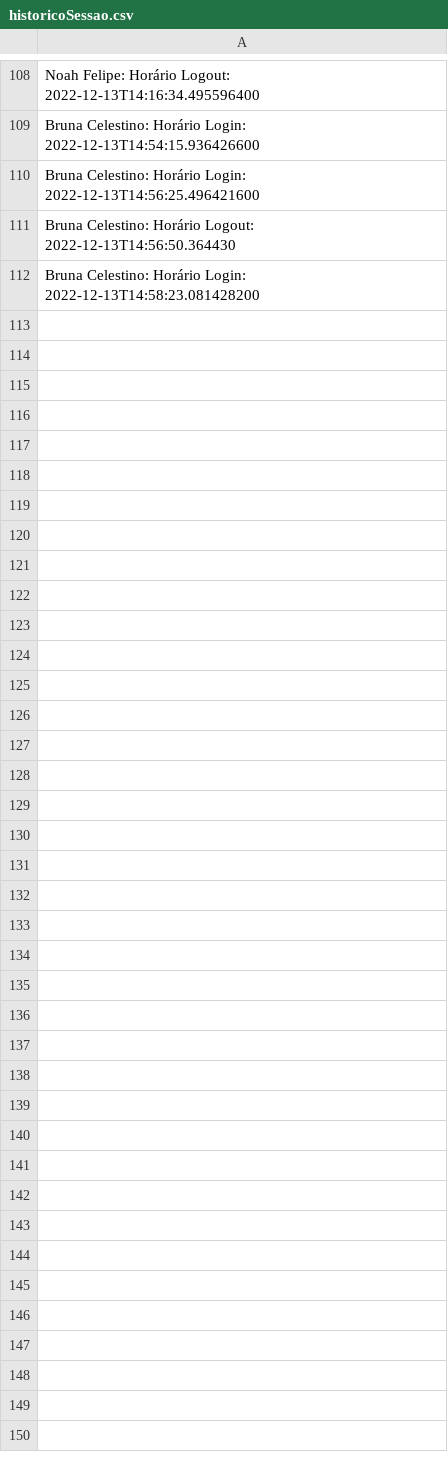
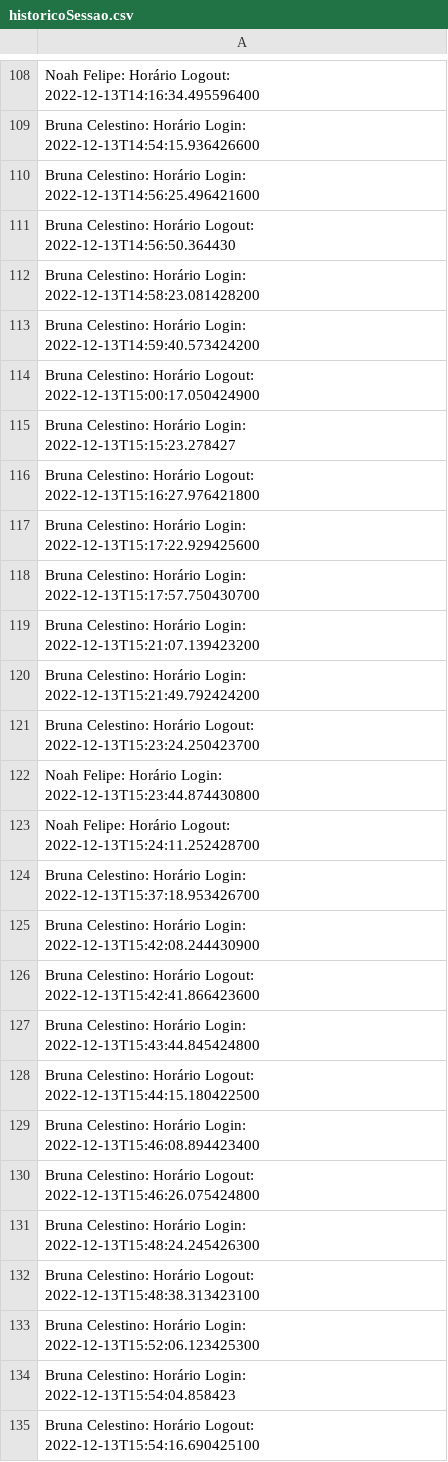
Before and after one commit to mercietc/Prototipo-Rede-Social-AdaTech, a CSV file: Social_Media/target/classes/historicoSessao.csv, drawn as a sheet; only a part is shown, gaps mark what is left out; the diff names each change by its address in the sheet, - before the commit and + after, or states it on an @@ line.

```diff
--- a/Social_Media/target/classes/historicoSessao.csv
+++ b/Social_Media/target/classes/historicoSessao.csv
+row 113: Bruna Celestino: Horário Login: 2022-12-13T14:59:40.573424200
+row 114: Bruna Celestino: Horário Logout: 2022-12-13T15:00:17.050424900
+row 115: Bruna Celestino: Horário Login: 2022-12-13T15:15:23.278427
+row 116: Bruna Celestino: Horário Logout: 2022-12-13T15:16:27.976421800
+row 117: Bruna Celestino: Horário Login: 2022-12-13T15:17:22.929425600
+row 118: Bruna Celestino: Horário Login: 2022-12-13T15:17:57.750430700
+row 119: Bruna Celestino: Horário Login: 2022-12-13T15:21:07.139423200
+row 120: Bruna Celestino: Horário Login: 2022-12-13T15:21:49.792424200
+row 121: Bruna Celestino: Horário Logout: 2022-12-13T15:23:24.250423700
+row 122: Noah Felipe: Horário Login: 2022-12-13T15:23:44.874430800
+row 123: Noah Felipe: Horário Logout: 2022-12-13T15:24:11.252428700
+row 124: Bruna Celestino: Horário Login: 2022-12-13T15:37:18.953426700
+row 125: Bruna Celestino: Horário Login: 2022-12-13T15:42:08.244430900
+row 126: Bruna Celestino: Horário Logout: 2022-12-13T15:42:41.866423600
+row 127: Bruna Celestino: Horário Login: 2022-12-13T15:43:44.845424800
+row 128: Bruna Celestino: Horário Logout: 2022-12-13T15:44:15.180422500
+row 129: Bruna Celestino: Horário Login: 2022-12-13T15:46:08.894423400
+row 130: Bruna Celestino: Horário Logout: 2022-12-13T15:46:26.075424800
+row 131: Bruna Celestino: Horário Login: 2022-12-13T15:48:24.245426300
+row 132: Bruna Celestino: Horário Logout: 2022-12-13T15:48:38.313423100
+row 133: Bruna Celestino: Horário Login: 2022-12-13T15:52:06.123425300
+row 134: Bruna Celestino: Horário Login: 2022-12-13T15:54:04.858423
+row 135: Bruna Celestino: Horário Logout: 2022-12-13T15:54:16.690425100
```
Also changed, not shown: Social_Media/src/main/resources/historicoSessao.csv, Social_Media/src/main/resources/postDatabase.csv, 15 other files.
